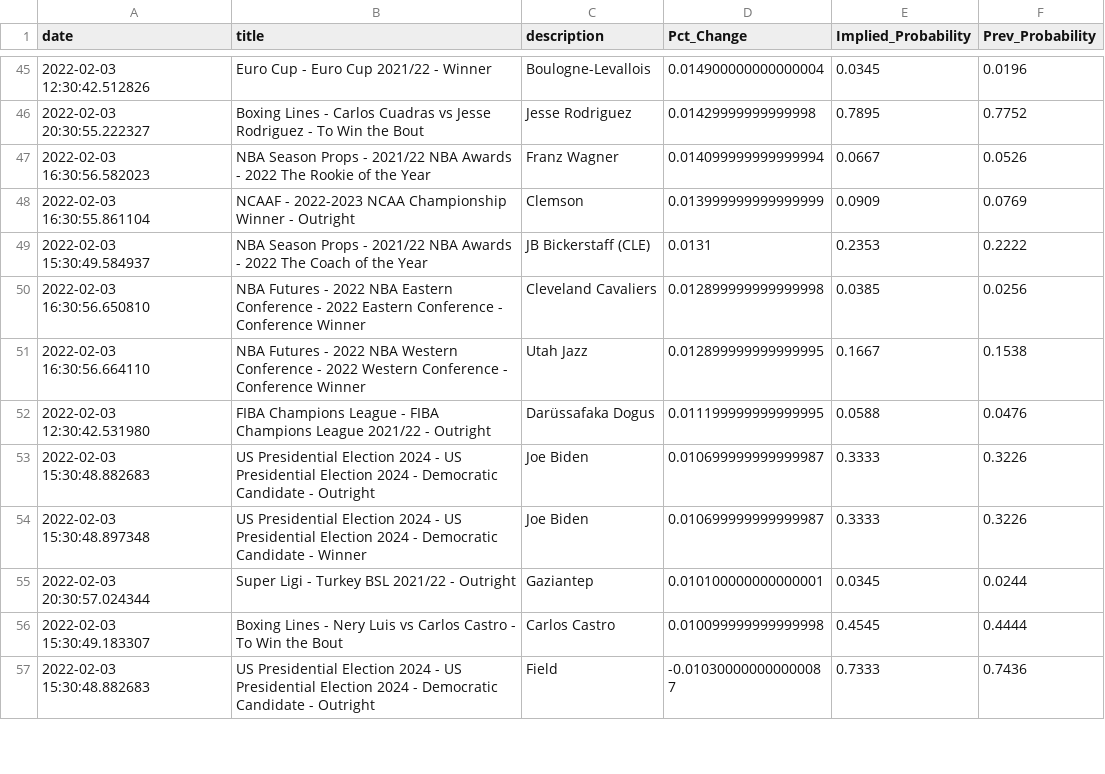
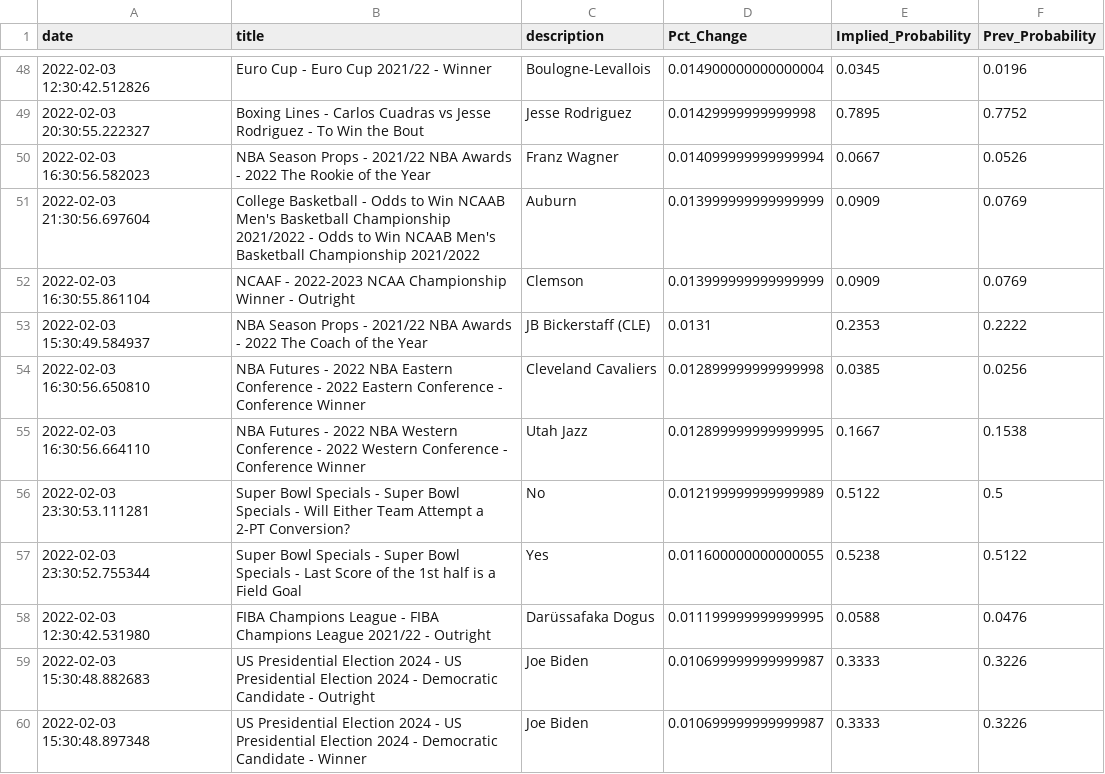
Before and after one commit to aaroncolesmith/bovada, a CSV file: bovada_scatter.csv, drawn as a sheet; only a part is shown, gaps mark what is left out; the shorter side is filled out with more unchanged rows; the diff covers the shown part only.

Commit message:
colab_commit

```diff
--- a/bovada_scatter.csv
+++ b/bovada_scatter.csv
@@ -47,2 +50,3 @@ date,title,description,Pct_Change,Implied_Probability,Prev_Probability
 2022-02-03 16:30:56.582023,NBA Season Props - 2021/22 NBA Awards - 2022 The Rookie of the Year,Franz Wagner,0.014099999999999994,0.0667,0.0526
+2022-02-03 21:30:56.697604,College Basketball - Odds to Win NCAAB Men's Basketball Championship 2021/2022 - Odds to Win NCAAB Men's Basketball Championship 2021/2022,Auburn,0.013999999999999999,0.0909,0.0769
 2022-02-03 16:30:55.861104,NCAAF - 2022-2023 NCAA Championship Winner - Outright,Clemson,0.013999999999999999,0.0909,0.0769
@@ -51,2 +55,4 @@ date,title,description,Pct_Change,Implied_Probability,Prev_Probability
 2022-02-03 16:30:56.664110,NBA Futures - 2022 NBA Western Conference - 2022 Western Conference - Conference Winner,Utah Jazz,0.012899999999999995,0.1667,0.1538
+2022-02-03 23:30:53.111281,Super Bowl Specials - Super Bowl Specials - Will Either Team Attempt a 2-PT Conversion?,No,0.012199999999999989,0.5122,0.5
+2022-02-03 23:30:52.755344,Super Bowl Specials - Super Bowl Specials - Last Score of the 1st half is a Field Goal,Yes,0.011600000000000055,0.5238,0.5122
 2022-02-03 12:30:42.531980,FIBA Champions League - FIBA Champions League 2021/22 - Outright,Darüssafaka Dogus,0.011199999999999995,0.0588,0.0476
```
Also changed, not shown: 13 added rows, 6 removed rows and 8 moved rows elsewhere in this file.
